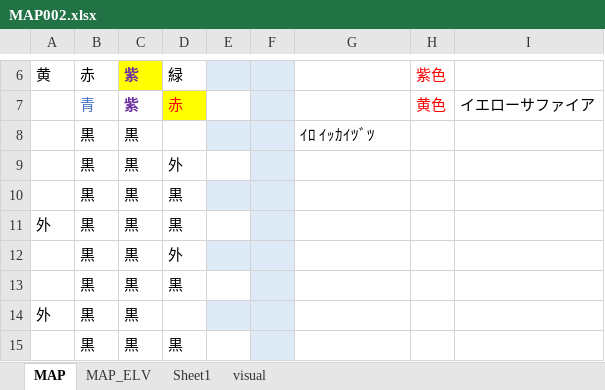
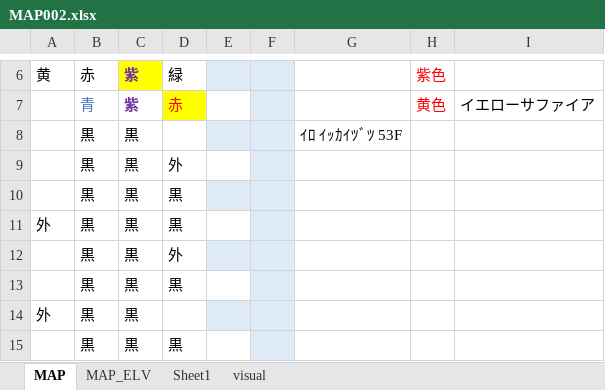
Before and after one commit to eqlair/magia-pilgrims, an Excel workbook: android/app/src/main/assets/public/files/MAP/MAP002.xlsx, sheet MAP, drawn as a sheet; only a part is shown, gaps mark what is left out; values as stored, in another font and other column widths than the file's, no borders; the diff names each change by its address in the sheet, - before the commit and + after, or states it on an @@ line.

```diff
--- a/android/app/src/main/assets/public/files/MAP/MAP002.xlsx (sheet MAP)
+++ b/android/app/src/main/assets/public/files/MAP/MAP002.xlsx (sheet MAP)
-G8: ｲﾛ ｲｯｶｲﾂﾞﾂ
+G8: ｲﾛ ｲｯｶｲﾂﾞﾂ 53F
```
Also changed, not shown: files/MAP/MAP002.xlsx, public/files/MAP/MAP002.xlsx, 9 other files.
